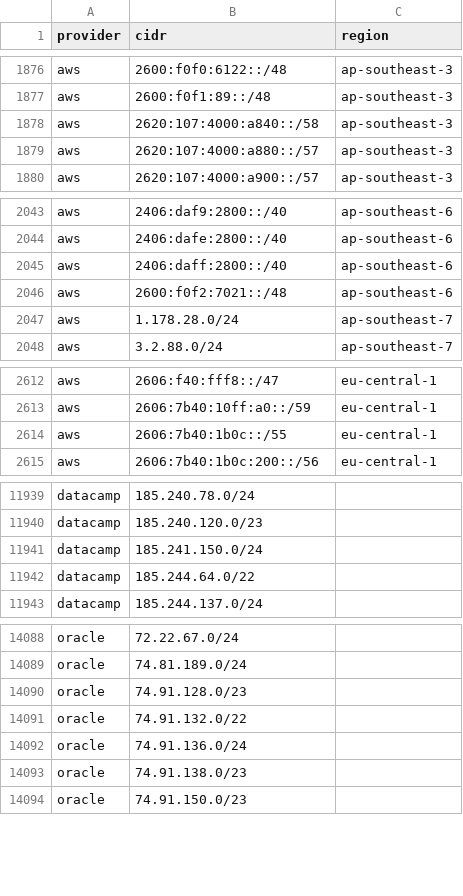
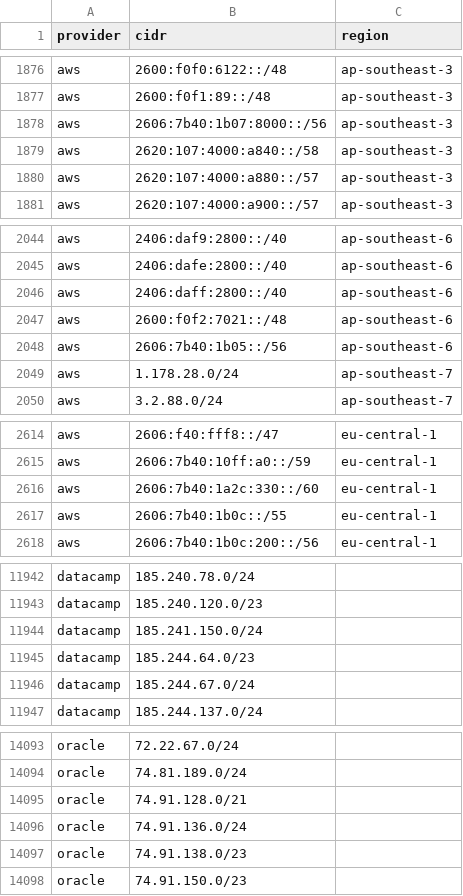
Before and after one commit to prettyleaf/cdn, a CSV file: all/all.csv, drawn as a sheet; only a part is shown, gaps mark what is left out; the diff covers the shown part only.

```diff
--- a/all/all.csv
+++ b/all/all.csv
@@ -1877,2 +1877,3 @@ aws,2600:f0f0:6122::/48,ap-southeast-3
 aws,2600:f0f1:89::/48,ap-southeast-3
+aws,2606:7b40:1b07:8000::/56,ap-southeast-3
 aws,2620:107:4000:a840::/58,ap-southeast-3
@@ -2046,2 +2047,3 @@ aws,2406:daff:2800::/40,ap-southeast-6
 aws,2600:f0f2:7021::/48,ap-southeast-6
+aws,2606:7b40:1b05::/56,ap-southeast-6
 aws,1.178.28.0/24,ap-southeast-7
@@ -2613,2 +2615,3 @@ aws,2606:f40:fff8::/47,eu-central-1
 aws,2606:7b40:10ff:a0::/59,eu-central-1
+aws,2606:7b40:1a2c:330::/60,eu-central-1
 aws,2606:7b40:1b0c::/55,eu-central-1
@@ -11941,3 +11944,4 @@ datacamp,185.240.120.0/23,
 datacamp,185.241.150.0/24,
-datacamp,185.244.64.0/22,
+datacamp,185.244.64.0/23,
+datacamp,185.244.67.0/24,
 datacamp,185.244.137.0/24,
@@ -14089,4 +14094,3 @@ oracle,72.22.67.0/24,
 oracle,74.81.189.0/24,
-oracle,74.91.128.0/23,
-oracle,74.91.132.0/22,
+oracle,74.91.128.0/21,
 oracle,74.91.136.0/24,
```
Also changed, not shown: 3 added rows, 2 removed rows and 2 edited cells elsewhere in this file, 45 other files.
